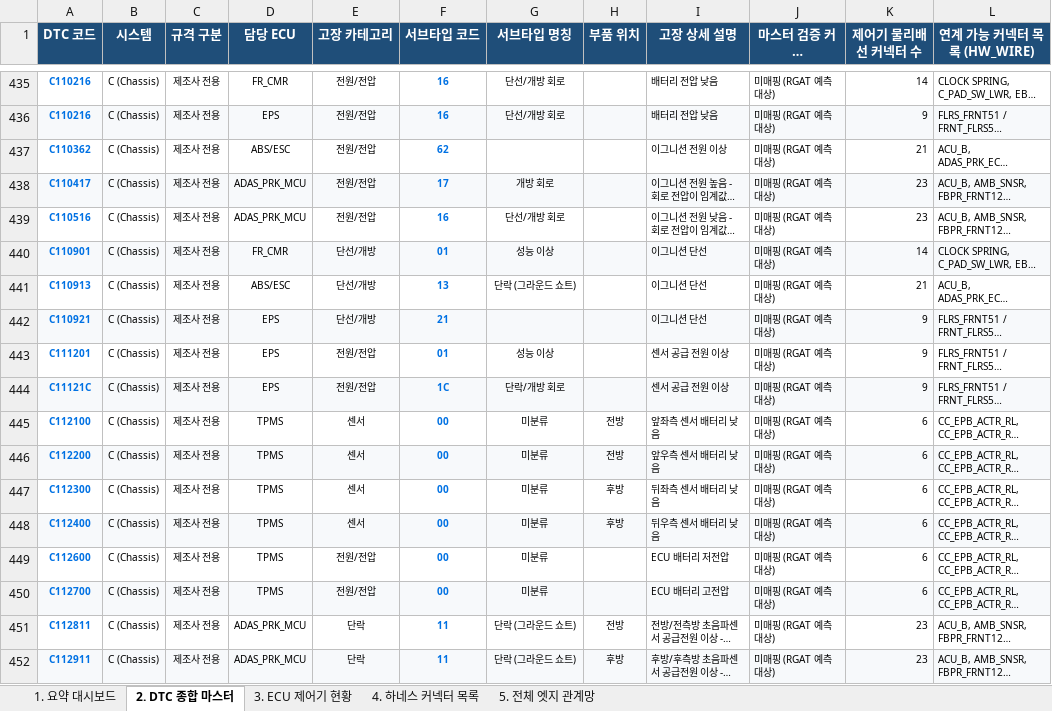
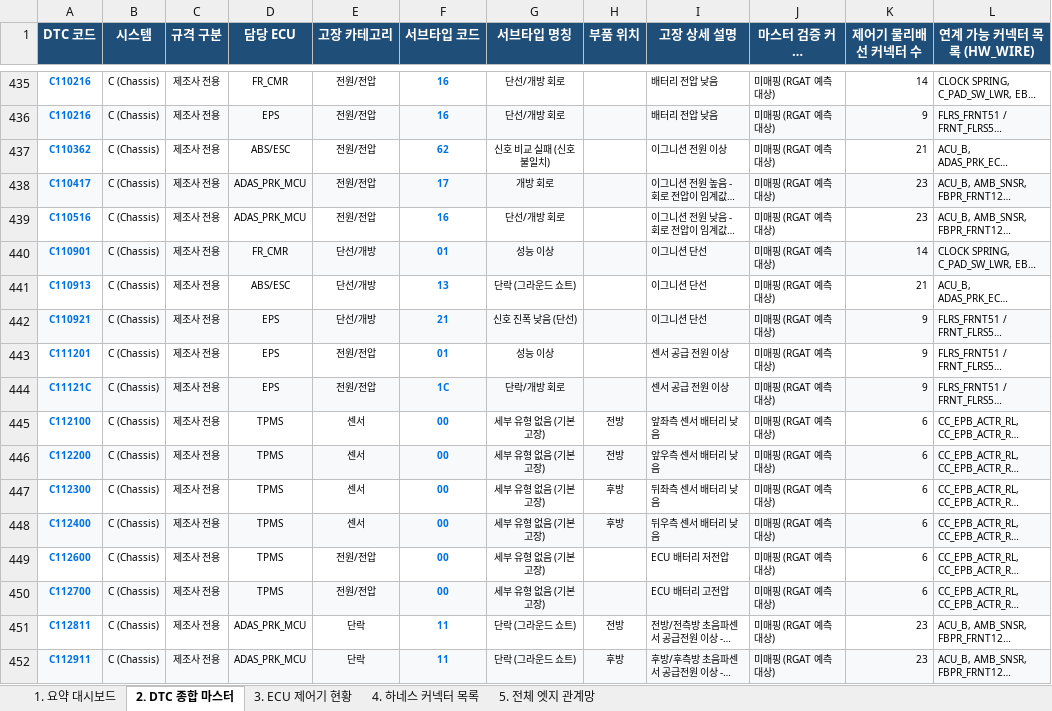
Before and after one commit to adindivi/DTC_RGAT, an Excel workbook: dtc_knowledge_graph.xlsx, sheet 2. DTC 종합 마스터, drawn as a sheet; only a part is shown, gaps mark what is left out; long unchanged cells end in …; values as stored, in another font and other column widths than the file's, no borders; the diff covers the shown part only; the diff names each change by its address in the sheet, - before the commit and + after, or states it on an @@ line.

Commit message:
chore: retrain RGAT model with updated ISO-standardized dataset and sync files

```diff
--- a/dtc_knowledge_graph.xlsx (sheet 2. DTC 종합 마스터)
+++ b/dtc_knowledge_graph.xlsx (sheet 2. DTC 종합 마스터)
-G437 (서브타입 명칭): (empty)
+G437 (서브타입 명칭): 신호 비교 실패 (신호 불일치)
-G442 (서브타입 명칭): (empty)
+G442 (서브타입 명칭): 신호 진폭 낮음 (단선)
-G445:G450 (서브타입 명칭): 미분류
+G445:G450 (서브타입 명칭): 세부 유형 없음 (기본 고장)
```
Also changed, not shown: 498 edited cells elsewhere in this sheet, 5 other files.
